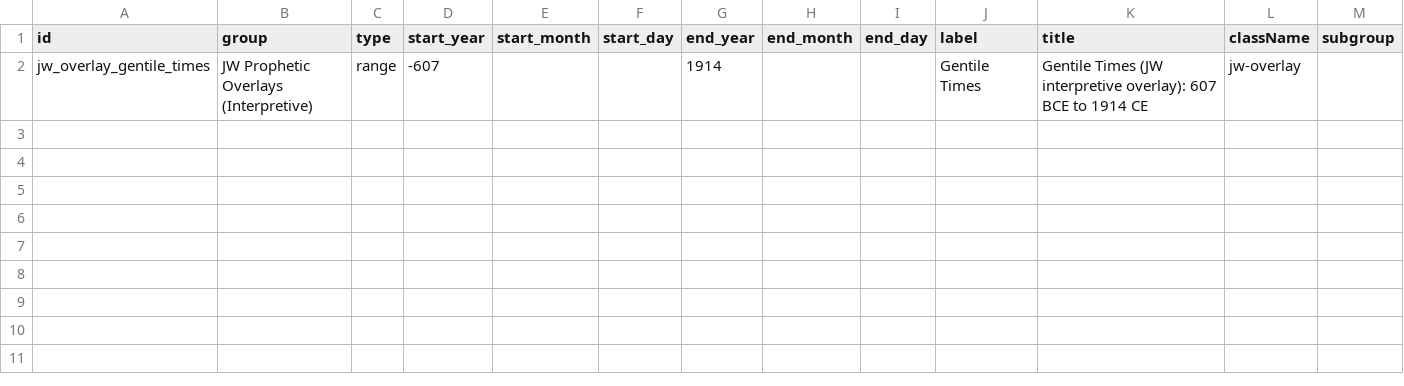
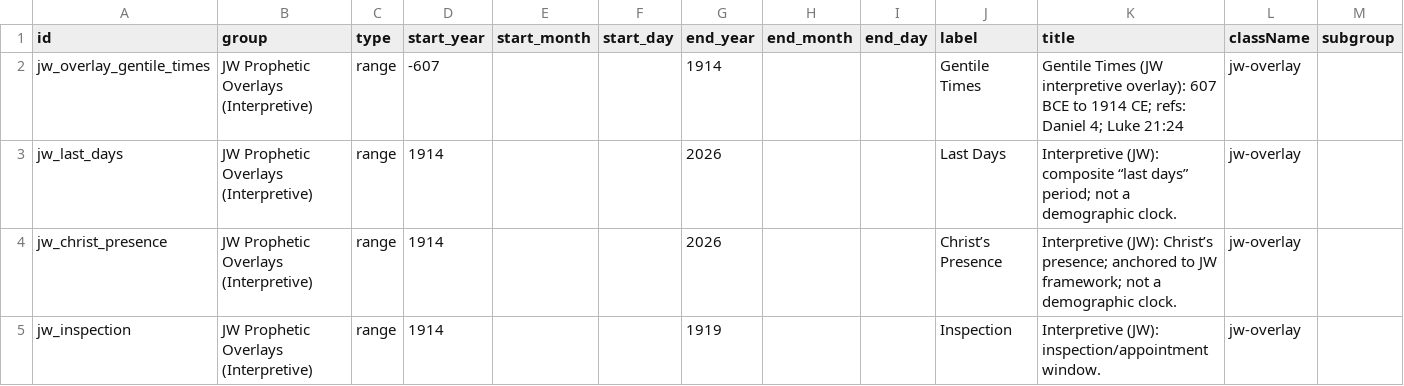
Before and after one commit to faceparade/biblical-timelines, a CSV file: jw_prophetic_overlays.csv, drawn as a sheet.

Commit message:
Add additional JW overlay ranges

```diff
--- a/jw_prophetic_overlays.csv
+++ b/jw_prophetic_overlays.csv
@@ -1,2 +1,5 @@
 id,group,type,start_year,start_month,start_day,end_year,end_month,end_day,label,title,className,subgroup
-jw_overlay_gentile_times,"JW Prophetic Overlays (Interpretive)","range",-607,,,1914,,,"Gentile Times","Gentile Times (JW interpretive overlay): 607 BCE to 1914 CE","jw-overlay",""
+jw_overlay_gentile_times,"JW Prophetic Overlays (Interpretive)","range",-607,,,1914,,,"Gentile Times","Gentile Times (JW interpretive overlay): 607 BCE to 1914 CE; refs: Daniel 4; Luke 21:24","jw-overlay",""
+jw_last_days,"JW Prophetic Overlays (Interpretive)","range",1914,,,2026,,,"Last Days","Interpretive (JW): composite “last days” period; not a demographic clock.","jw-overlay",""
+jw_christ_presence,"JW Prophetic Overlays (Interpretive)","range",1914,,,2026,,,"Christ’s Presence","Interpretive (JW): Christ’s presence; anchored to JW framework; not a demographic clock.","jw-overlay",""
+jw_inspection,"JW Prophetic Overlays (Interpretive)","range",1914,,,1919,,,"Inspection","Interpretive (JW): inspection/appointment window.","jw-overlay",""
```
Also changed, not shown: 1 other file.
